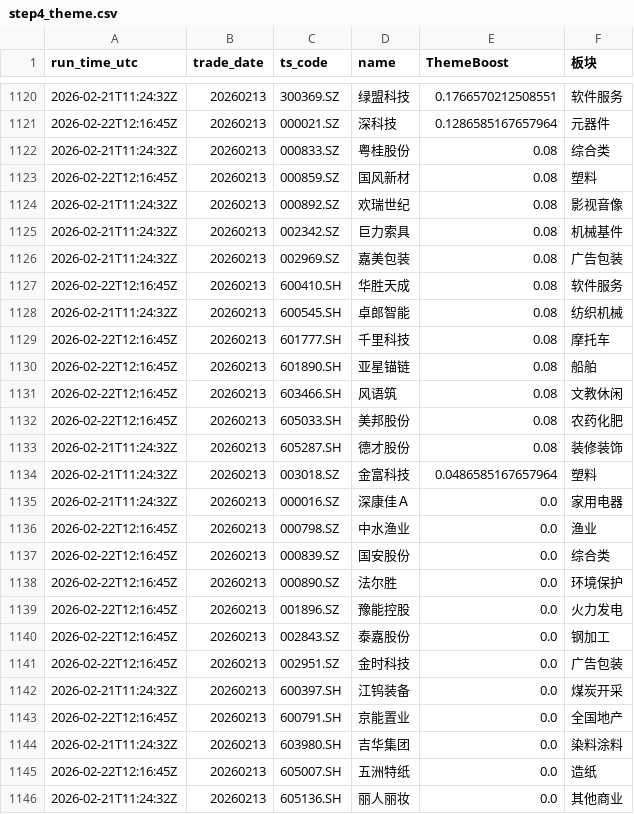
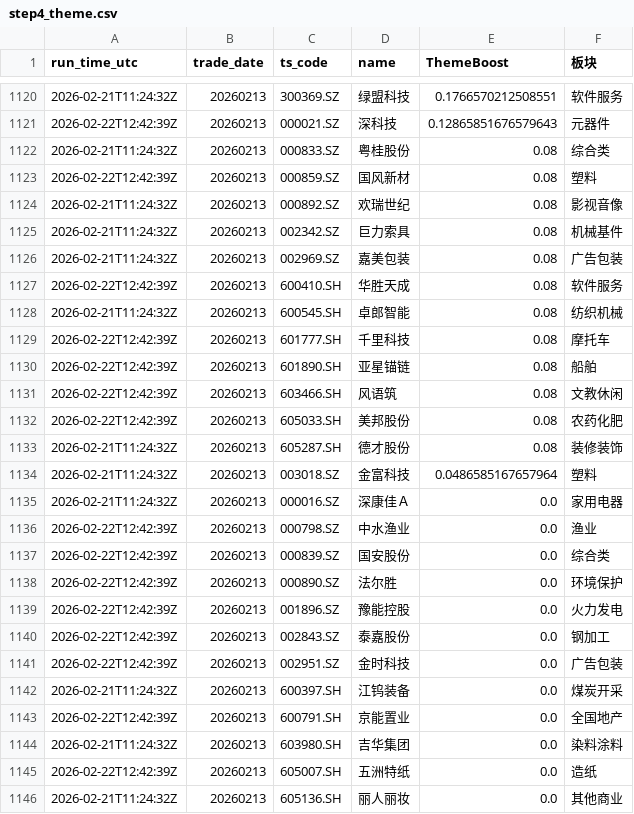
Before and after one commit to njedu2023-prog/a-top10, a CSV file: outputs/learning/step4_theme.csv, drawn as a sheet; only a part is shown, gaps mark what is left out; the diff covers the shown part only.

```diff
--- a/outputs/learning/step4_theme.csv
+++ b/outputs/learning/step4_theme.csv
@@ -1120,5 +1120,5 @@ run_time_utc,trade_date,ts_code,name,ThemeBoost,板块
 2026-02-21T11:24:32Z,20260213,300369.SZ,绿盟科技,0.1766570212508551,软件服务
-2026-02-22T12:16:45Z,20260213,000021.SZ,深科技,0.1286585167657964,元器件
+2026-02-22T12:42:39Z,20260213,000021.SZ,深科技,0.12865851676579643,元器件
 2026-02-21T11:24:32Z,20260213,000833.SZ,粤桂股份,0.08,综合类
-2026-02-22T12:16:45Z,20260213,000859.SZ,国风新材,0.08,塑料
+2026-02-22T12:42:39Z,20260213,000859.SZ,国风新材,0.08,塑料
 2026-02-21T11:24:32Z,20260213,000892.SZ,欢瑞世纪,0.08,影视音像
@@ -1126,8 +1126,8 @@ run_time_utc,trade_date,ts_code,name,ThemeBoost,板块
 2026-02-21T11:24:32Z,20260213,002969.SZ,嘉美包装,0.08,广告包装
-2026-02-22T12:16:45Z,20260213,600410.SH,华胜天成,0.08,软件服务
+2026-02-22T12:42:39Z,20260213,600410.SH,华胜天成,0.08,软件服务
 2026-02-21T11:24:32Z,20260213,600545.SH,卓郎智能,0.08,纺织机械
-2026-02-22T12:16:45Z,20260213,601777.SH,千里科技,0.08,摩托车
-2026-02-22T12:16:45Z,20260213,601890.SH,亚星锚链,0.08,船舶
-2026-02-22T12:16:45Z,20260213,603466.SH,风语筑,0.08,文教休闲
-2026-02-22T12:16:45Z,20260213,605033.SH,美邦股份,0.08,农药化肥
+2026-02-22T12:42:39Z,20260213,601777.SH,千里科技,0.08,摩托车
+2026-02-22T12:42:39Z,20260213,601890.SH,亚星锚链,0.08,船舶
+2026-02-22T12:42:39Z,20260213,603466.SH,风语筑,0.08,文教休闲
+2026-02-22T12:42:39Z,20260213,605033.SH,美邦股份,0.08,农药化肥
 2026-02-21T11:24:32Z,20260213,605287.SH,德才股份,0.08,装修装饰
@@ -1135,12 +1135,12 @@ run_time_utc,trade_date,ts_code,name,ThemeBoost,板块
 2026-02-21T11:24:32Z,20260213,000016.SZ,深康佳Ａ,0.0,家用电器
-2026-02-22T12:16:45Z,20260213,000798.SZ,中水渔业,0.0,渔业
-2026-02-22T12:16:45Z,20260213,000839.SZ,国安股份,0.0,综合类
-2026-02-22T12:16:45Z,20260213,000890.SZ,法尔胜,0.0,环境保护
-2026-02-22T12:16:45Z,20260213,001896.SZ,豫能控股,0.0,火力发电
-2026-02-22T12:16:45Z,20260213,002843.SZ,泰嘉股份,0.0,钢加工
-2026-02-22T12:16:45Z,20260213,002951.SZ,金时科技,0.0,广告包装
+2026-02-22T12:42:39Z,20260213,000798.SZ,中水渔业,0.0,渔业
+2026-02-22T12:42:39Z,20260213,000839.SZ,国安股份,0.0,综合类
+2026-02-22T12:42:39Z,20260213,000890.SZ,法尔胜,0.0,环境保护
+2026-02-22T12:42:39Z,20260213,001896.SZ,豫能控股,0.0,火力发电
+2026-02-22T12:42:39Z,20260213,002843.SZ,泰嘉股份,0.0,钢加工
+2026-02-22T12:42:39Z,20260213,002951.SZ,金时科技,0.0,广告包装
 2026-02-21T11:24:32Z,20260213,600397.SH,江钨装备,0.0,煤炭开采
-2026-02-22T12:16:45Z,20260213,600791.SH,京能置业,0.0,全国地产
+2026-02-22T12:42:39Z,20260213,600791.SH,京能置业,0.0,全国地产
 2026-02-21T11:24:32Z,20260213,603980.SH,吉华集团,0.0,染料涂料
-2026-02-22T12:16:45Z,20260213,605007.SH,五洲特纸,0.0,造纸
+2026-02-22T12:42:39Z,20260213,605007.SH,五洲特纸,0.0,造纸
 2026-02-21T11:24:32Z,20260213,605136.SH,丽人丽妆,0.0,其他商业
```
Also changed, not shown: 2 added rows, 2 removed rows and 21 edited cells elsewhere in this file, outputs/learning/feature_history.csv, 8 other files.
